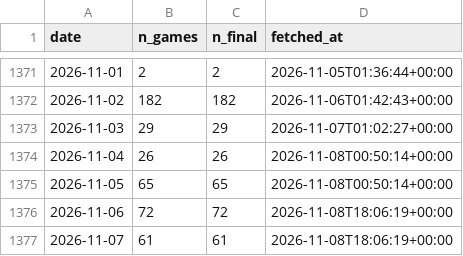
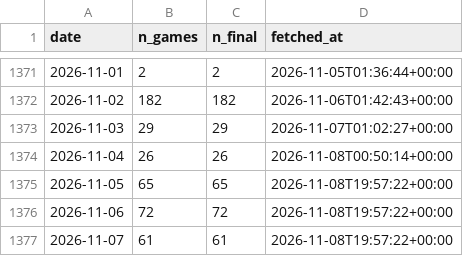
Before and after one commit to shawnmcgee/degenpredicts, a CSV file: data/ncaab/days.csv, drawn as a sheet; only a part is shown, gaps mark what is left out.

```diff
--- a/data/ncaab/days.csv
+++ b/data/ncaab/days.csv
@@ -1374,4 +1374,4 @@ date,n_games,n_final,fetched_at
 2026-11-04,26,26,2026-11-08T00:50:14+00:00
-2026-11-05,65,65,2026-11-08T00:50:14+00:00
-2026-11-06,72,72,2026-11-08T18:06:19+00:00
-2026-11-07,61,61,2026-11-08T18:06:19+00:00
+2026-11-05,65,65,2026-11-08T19:57:22+00:00
+2026-11-06,72,72,2026-11-08T19:57:22+00:00
+2026-11-07,61,61,2026-11-08T19:57:22+00:00
```
Also changed, not shown: data/ncaab/picks.csv, docs/ncaab/picks.csv, 3 other files.
